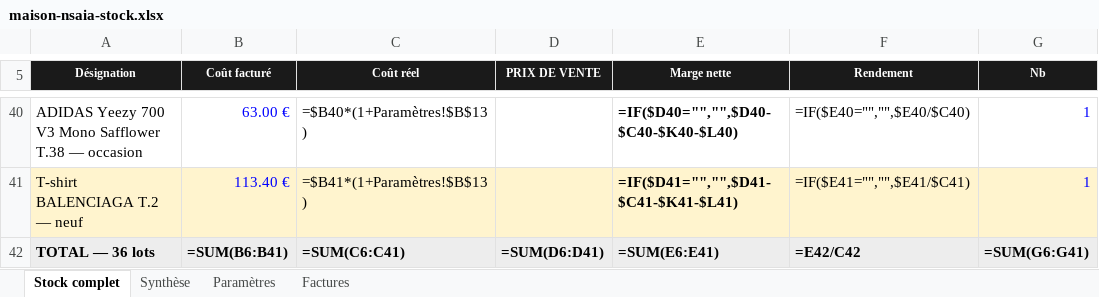
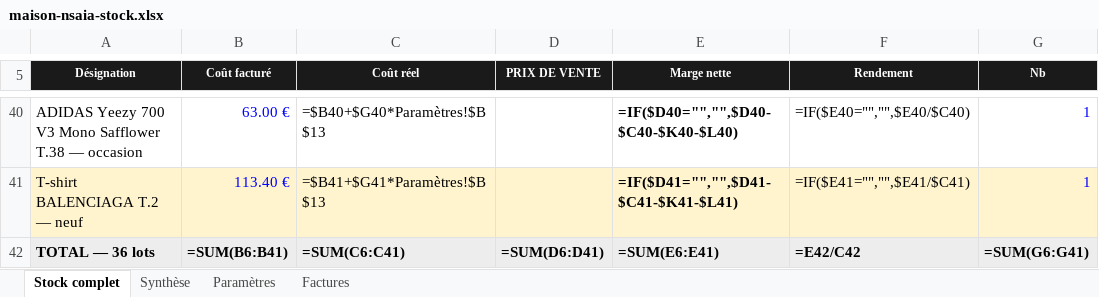
Before and after one commit to ninislegamer/ps4, an Excel workbook: exports/maison-nsaia-stock.xlsx, sheet Stock complet, drawn as a sheet; only a part is shown, gaps mark what is left out; values as stored, in another font and other column widths than the file's, no borders; formulas without a stored value are shown as written; conditional formats not drawn; the diff covers the shown part only; the diff names each change by its address in the sheet, - before the commit and + after, or states it on an @@ line.

```diff
--- a/exports/maison-nsaia-stock.xlsx (sheet Stock complet)
+++ b/exports/maison-nsaia-stock.xlsx (sheet Stock complet)
-C40 (Coût réel): =$B40*(1+Paramètres!$B$13)
+C40 (Coût réel): =$B40+$G40*Paramètres!$B$13
-C41 (Coût réel): =$B41*(1+Paramètres!$B$13)
+C41 (Coût réel): =$B41+$G41*Paramètres!$B$13
```
Also changed, not shown: 5 added rows, 5 removed rows and 84 edited cells elsewhere in this sheet, sheet Paramètres, sheet Synthèse, 1 other file.
